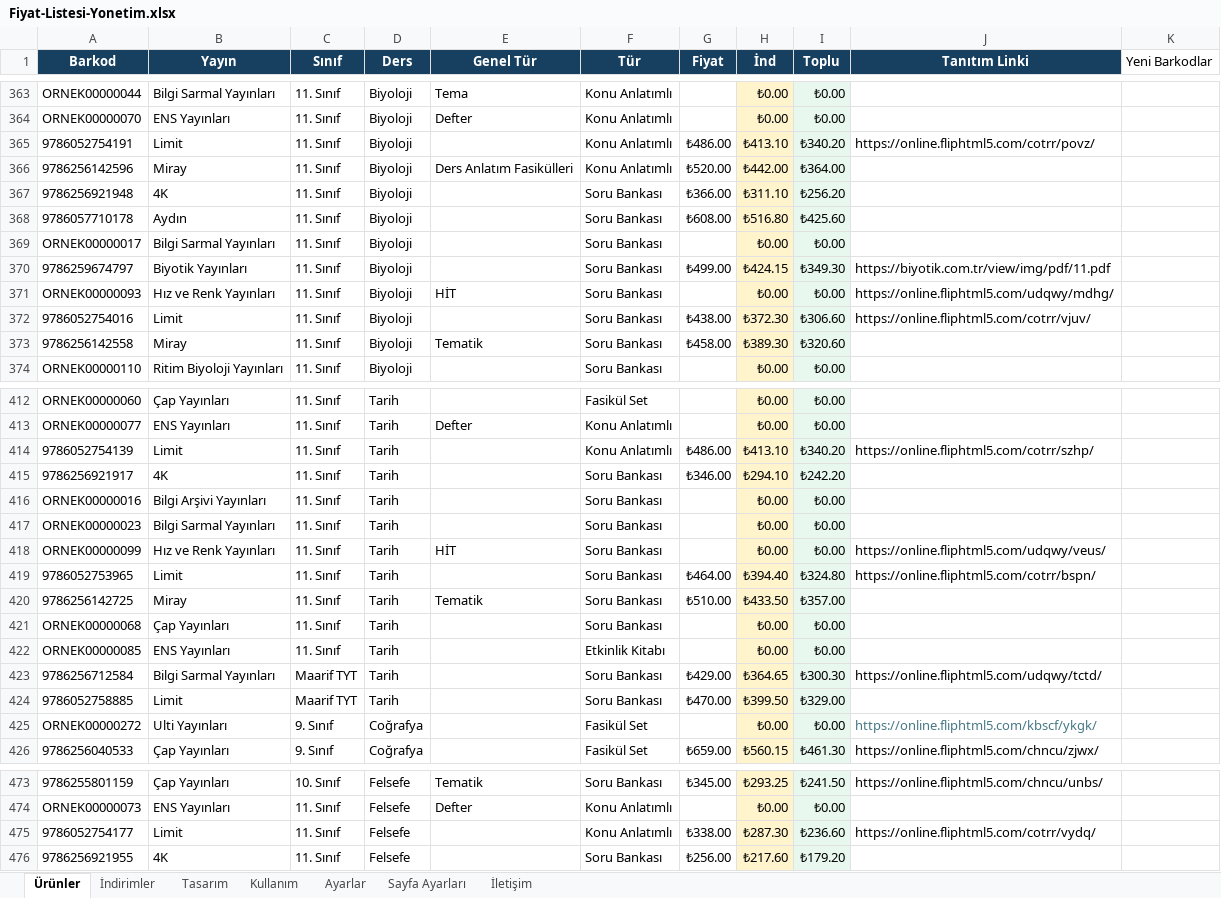
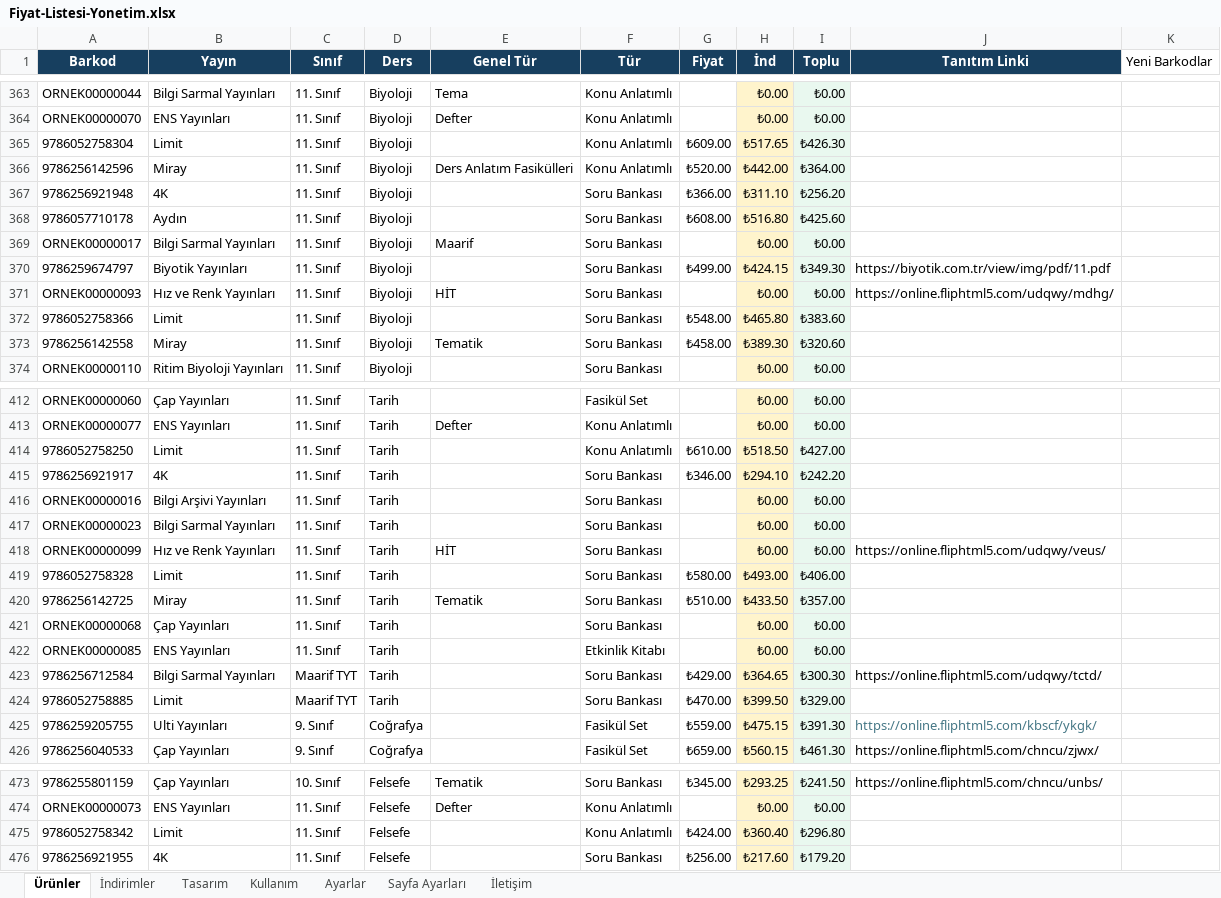
Before and after one commit to Furkan58-58/ogretmen-fiyat-listesi, an Excel workbook: output/Fiyat-Listesi-Yonetim.xlsx, sheet Ürünler, drawn as a sheet; only a part is shown, gaps mark what is left out; values as stored, in another font and other column widths than the file's, no borders; table styles not drawn; the diff covers the shown part only; the diff names each change by its address in the sheet, - before the commit and + after, or states it on an @@ line.

```diff
--- a/output/Fiyat-Listesi-Yonetim.xlsx (sheet Ürünler)
+++ b/output/Fiyat-Listesi-Yonetim.xlsx (sheet Ürünler)
-A365 (Barkod): 9786052754191
+A365 (Barkod): 9786052758304
-G365 (Fiyat): ₺486.00
+G365 (Fiyat): ₺609.00
-H365 (İnd): ₺413.10
+H365 (İnd): ₺517.65
-I365 (Toplu): ₺340.20
+I365 (Toplu): ₺426.30
-J365 (Tanıtım Linki): https://online.fliphtml5.com/cotrr/povz/
+J365 (Tanıtım Linki): (empty)
-E369 (Genel Tür): (empty)
+E369 (Genel Tür): Maarif
-A372 (Barkod): 9786052754016
+A372 (Barkod): 9786052758366
-G372 (Fiyat): ₺438.00
+G372 (Fiyat): ₺548.00
-H372 (İnd): ₺372.30
+H372 (İnd): ₺465.80
-I372 (Toplu): ₺306.60
+I372 (Toplu): ₺383.60
-J372 (Tanıtım Linki): https://online.fliphtml5.com/cotrr/vjuv/
+J372 (Tanıtım Linki): (empty)
-A414 (Barkod): 9786052754139
+A414 (Barkod): 9786052758250
-G414 (Fiyat): ₺486.00
+G414 (Fiyat): ₺610.00
-H414 (İnd): ₺413.10
+H414 (İnd): ₺518.50
-I414 (Toplu): ₺340.20
+I414 (Toplu): ₺427.00
-J414 (Tanıtım Linki): https://online.fliphtml5.com/cotrr/szhp/
+J414 (Tanıtım Linki): (empty)
-A419 (Barkod): 9786052753965
+A419 (Barkod): 9786052758328
-G419 (Fiyat): ₺464.00
+G419 (Fiyat): ₺580.00
-H419 (İnd): ₺394.40
+H419 (İnd): ₺493.00
-I419 (Toplu): ₺324.80
+I419 (Toplu): ₺406.00
-J419 (Tanıtım Linki): https://online.fliphtml5.com/cotrr/bspn/
+J419 (Tanıtım Linki): (empty)
-A425 (Barkod): ORNEK00000272
+A425 (Barkod): 9786259205755
-G425 (Fiyat): (empty)
+G425 (Fiyat): ₺559.00
-H425 (İnd): ₺0.00
+H425 (İnd): ₺475.15
-I425 (Toplu): ₺0.00
+I425 (Toplu): ₺391.30
-A475 (Barkod): 9786052754177
+A475 (Barkod): 9786052758342
-G475 (Fiyat): ₺338.00
+G475 (Fiyat): ₺424.00
-H475 (İnd): ₺287.30
+H475 (İnd): ₺360.40
-I475 (Toplu): ₺236.60
+I475 (Toplu): ₺296.80
-J475 (Tanıtım Linki): https://online.fliphtml5.com/cotrr/vydq/
+J475 (Tanıtım Linki): (empty)
```
Also changed, not shown: 65 edited cells elsewhere in this sheet, formulas that keep their value, 7 other files.
